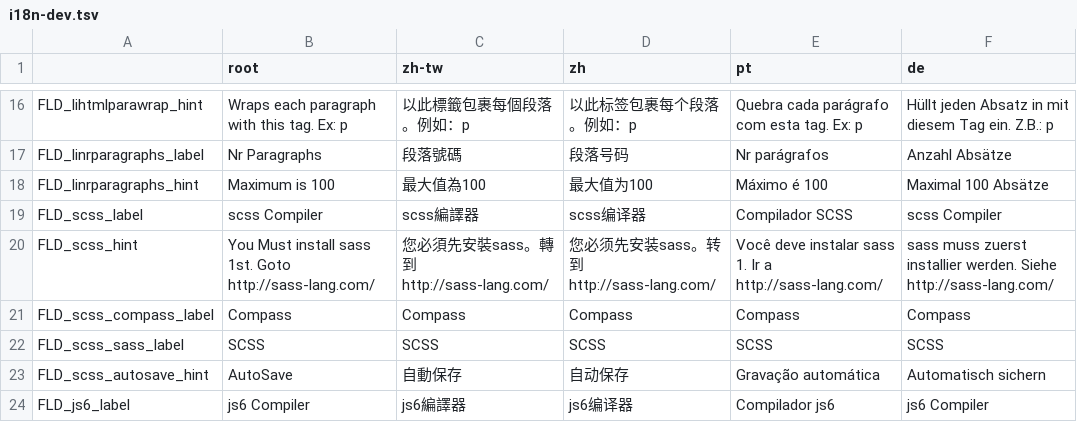
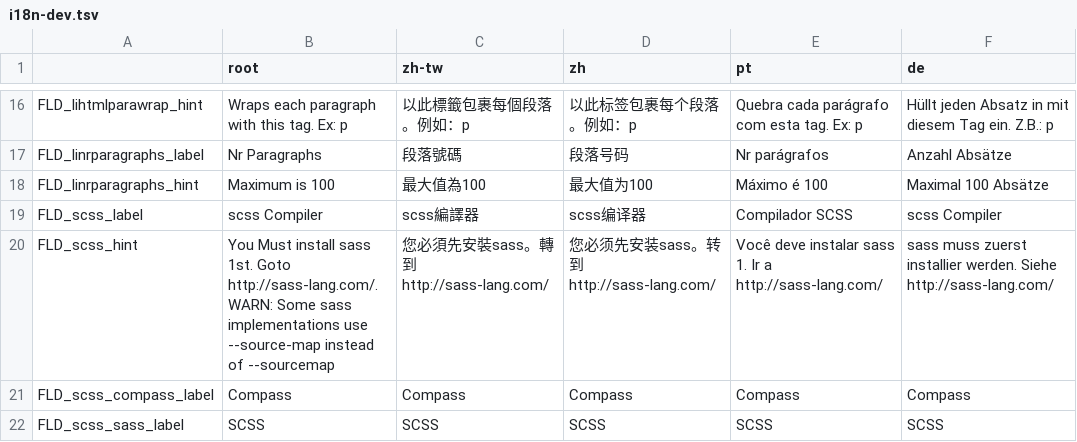
Before and after one commit to a-bentofreire/editortoix, a TSV file: nls/i18n-dev.tsv, drawn as a sheet; only a part is shown, gaps mark what is left out; the shorter side is filled out with more unchanged rows.

```diff
--- a/nls/i18n-dev.tsv
+++ b/nls/i18n-dev.tsv
@@ -19,3 +19,3 @@ FLD_linrparagraphs_hint	Maximum is 100	最大值為100	最大值为100	Máximo
 FLD_scss_label	scss Compiler	scss編譯器	scss编译器	Compilador SCSS	scss Compiler
-FLD_scss_hint	You Must install sass 1st. Goto http://sass-lang.com/	您必須先安裝sass。轉到http://sass-lang.com/	您必须先安装sass。转到http://sass-lang.com/	Você deve instalar sass 1. Ir a http://sass-lang.com/	sass muss zuerst installier werden. Siehe http://sass-lang.com/
+FLD_scss_hint	You Must install sass 1st. Goto http://sass-lang.com/. WARN: Some sass implementations use --source-map instead of  --sourcemap	您必須先安裝sass。轉到http://sass-lang.com/	您必须先安装sass。转到http://sass-lang.com/	Você deve instalar sass 1. Ir a http://sass-lang.com/	sass muss zuerst installier werden. Siehe http://sass-lang.com/
 FLD_scss_compass_label	Compass	Compass	Compass	Compass	Compass
```
Also changed, not shown: 10 other files.
